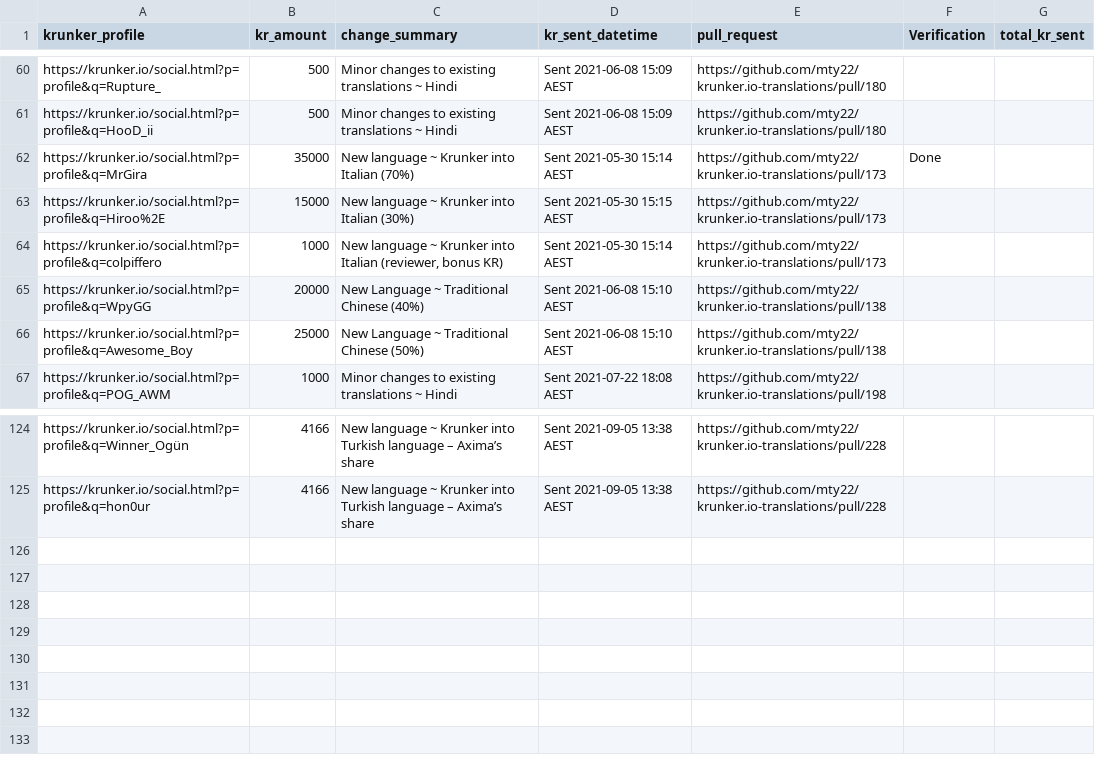
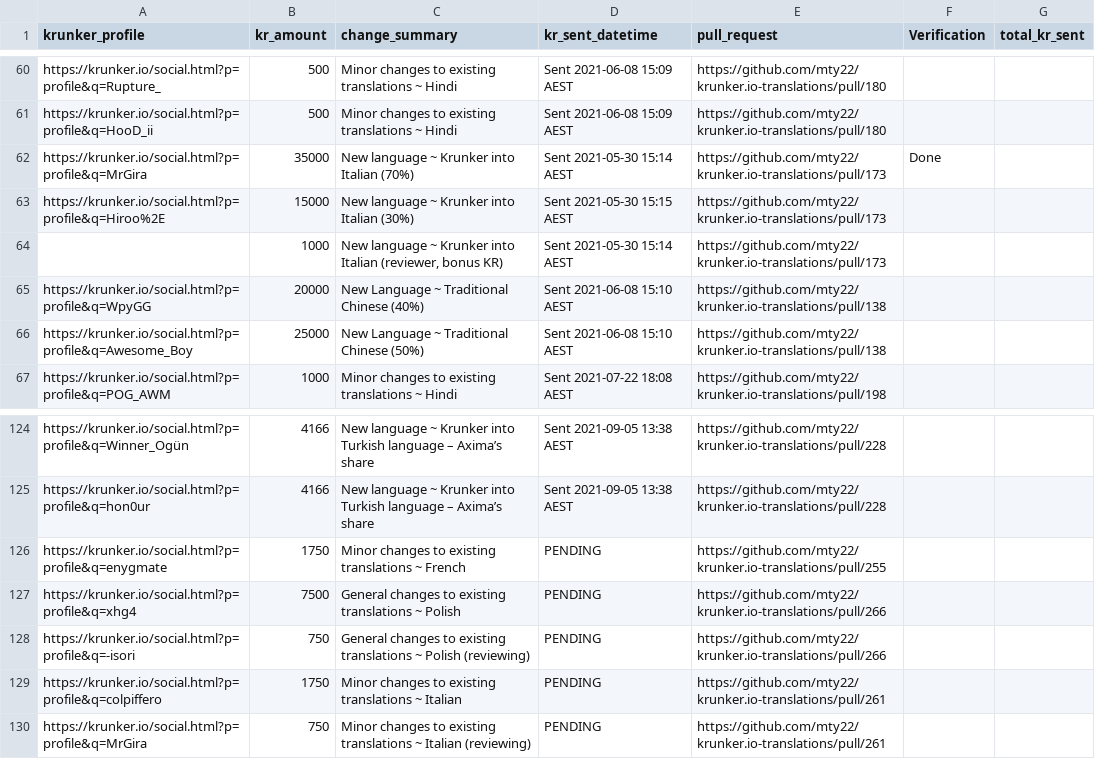
Before and after one commit to mty22/krunker.io-translations, a CSV file: kr_payouts.csv, drawn as a sheet; only a part is shown, gaps mark what is left out.

Commit message:
Update KR payouts

```diff
--- a/kr_payouts.csv
+++ b/kr_payouts.csv
@@ -63,3 +63,3 @@ https://krunker.io/social.html?p=profile&q=MrGira,35000,New language ~ Krunker i
 https://krunker.io/social.html?p=profile&q=Hiroo%2E,15000,New language ~ Krunker into Italian (30%),Sent 2021-05-30 15:15 AEST,https://github.com/mty22/krunker.io-translations/pull/173,,
-https://krunker.io/social.html?p=profile&q=colpiffero,1000,"New language ~ Krunker into Italian (reviewer, bonus KR)",Sent 2021-05-30 15:14 AEST,https://github.com/mty22/krunker.io-translations/pull/173,,
+,1000,"New language ~ Krunker into Italian (reviewer, bonus KR)",Sent 2021-05-30 15:14 AEST,https://github.com/mty22/krunker.io-translations/pull/173,,
 https://krunker.io/social.html?p=profile&q=WpyGG,20000,New Language ~ Traditional Chinese (40%),Sent 2021-06-08 15:10 AEST,https://github.com/mty22/krunker.io-translations/pull/138,,
@@ -125 +125,6 @@ https://krunker.io/social.html?p=profile&q=Winner_Ogün,4166,New language ~ Krun
 https://krunker.io/social.html?p=profile&q=hon0ur,4166,New language ~ Krunker into Turkish language – Axima’s share,Sent 2021-09-05 13:38 AEST,https://github.com/mty22/krunker.io-translations/pull/228,,
+https://krunker.io/social.html?p=profile&q=enygmate,1750,Minor changes to existing translations ~ French,PENDING,https://github.com/mty22/krunker.io-translations/pull/255,,
+https://krunker.io/social.html?p=profile&q=xhg4,7500,General changes to existing translations ~ Polish,PENDING,https://github.com/mty22/krunker.io-translations/pull/266,,
+https://krunker.io/social.html?p=profile&q=-isori,750,General changes to existing translations ~ Polish (reviewing),PENDING,https://github.com/mty22/krunker.io-translations/pull/266,,
+https://krunker.io/social.html?p=profile&q=colpiffero,1750,Minor changes to existing translations ~ Italian,PENDING,https://github.com/mty22/krunker.io-translations/pull/261,,
+https://krunker.io/social.html?p=profile&q=MrGira,750,Minor changes to existing translations ~ Italian (reviewing),PENDING,https://github.com/mty22/krunker.io-translations/pull/261,,
```
